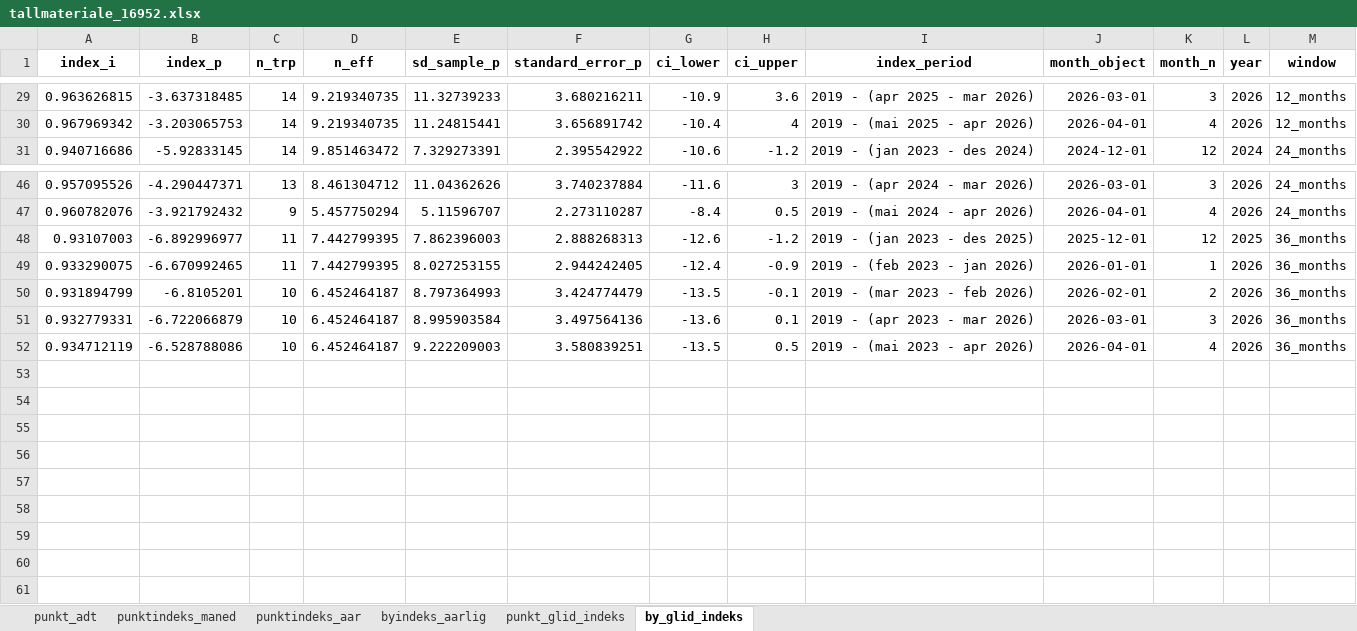
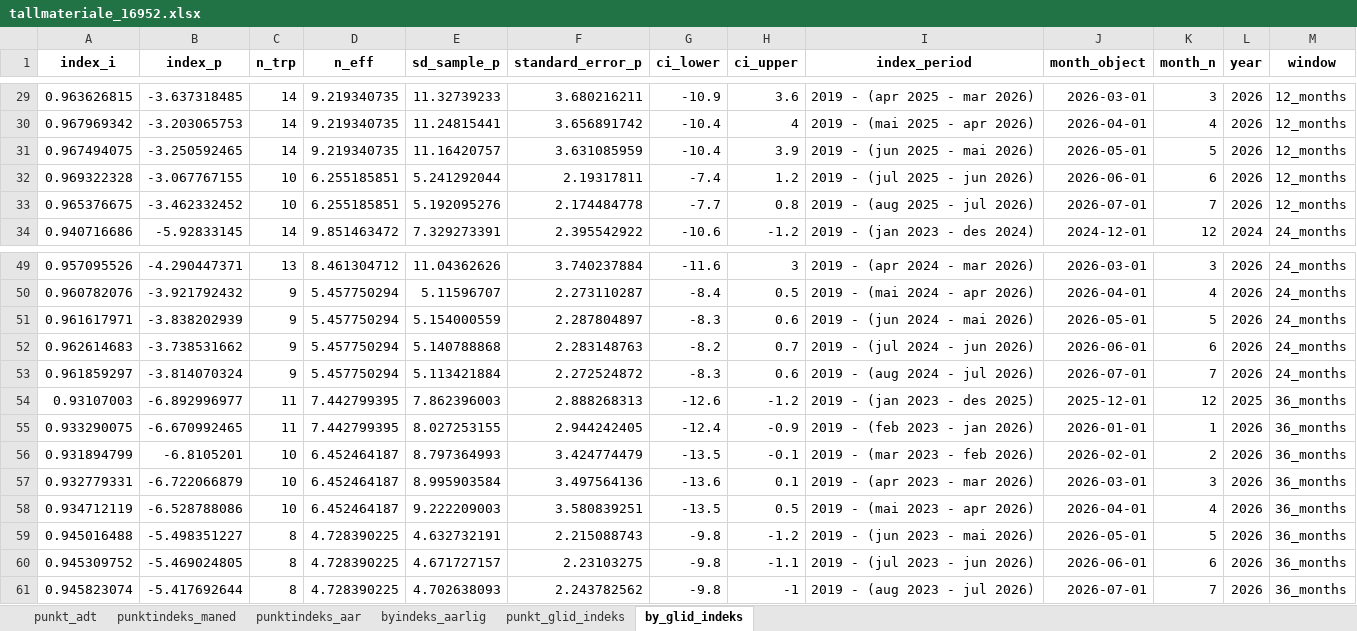
Before and after one commit to snohan/byindeks, an Excel workbook: data_indexpoints_tidy/tallmateriale_16952.xlsx, sheet by_glid_indeks, drawn as a sheet; only a part is shown, gaps mark what is left out; values as stored, in another font and other column widths than the file's, no borders; the diff names each change by its address in the sheet, - before the commit and + after, or states it on an @@ line.

```diff
--- a/data_indexpoints_tidy/tallmateriale_16952.xlsx (sheet by_glid_indeks)
+++ b/data_indexpoints_tidy/tallmateriale_16952.xlsx (sheet by_glid_indeks)
+row 31: 0.967494075 | -3.250592465 | 14 | 9.219340735 | 11.16420757 | 3.631085959 | -10.4 | 3.9 | 2019 - (jun 2025 - mai 2026) | 2026-05-01 | 5 | 2026 | 12_months
+row 32: 0.969322328 | -3.067767155 | 10 | 6.255185851 | 5.241292044 | 2.19317811 | -7.4 | 1.2 | 2019 - (jul 2025 - jun 2026) | 2026-06-01 | 6 | 2026 | 12_months
+row 33: 0.965376675 | -3.462332452 | 10 | 6.255185851 | 5.192095276 | 2.174484778 | -7.7 | 0.8 | 2019 - (aug 2025 - jul 2026) | 2026-07-01 | 7 | 2026 | 12_months
+row 51: 0.961617971 | -3.838202939 | 9 | 5.457750294 | 5.154000559 | 2.287804897 | -8.3 | 0.6 | 2019 - (jun 2024 - mai 2026) | 2026-05-01 | 5 | 2026 | 24_months
+row 52: 0.962614683 | -3.738531662 | 9 | 5.457750294 | 5.140788868 | 2.283148763 | -8.2 | 0.7 | 2019 - (jul 2024 - jun 2026) | 2026-06-01 | 6 | 2026 | 24_months
+row 53: 0.961859297 | -3.814070324 | 9 | 5.457750294 | 5.113421884 | 2.272524872 | -8.3 | 0.6 | 2019 - (aug 2024 - jul 2026) | 2026-07-01 | 7 | 2026 | 24_months
+row 59: 0.945016488 | -5.498351227 | 8 | 4.728390225 | 4.632732191 | 2.215088743 | -9.8 | -1.2 | 2019 - (jun 2023 - mai 2026) | 2026-05-01 | 5 | 2026 | 36_months
+row 60: 0.945309752 | -5.469024805 | 8 | 4.728390225 | 4.671727157 | 2.23103275 | -9.8 | -1.1 | 2019 - (jul 2023 - jun 2026) | 2026-06-01 | 6 | 2026 | 36_months
+row 61: 0.945823074 | -5.417692644 | 8 | 4.728390225 | 4.702638093 | 2.243782562 | -9.8 | -1 | 2019 - (aug 2023 - jul 2026) | 2026-07-01 | 7 | 2026 | 36_months
```
Also changed, not shown: sheet punkt_glid_indeks, sheet punktindeks_maned, sheet byindeks_aarlig, sheet punktindeks_aar, 1 other file.
